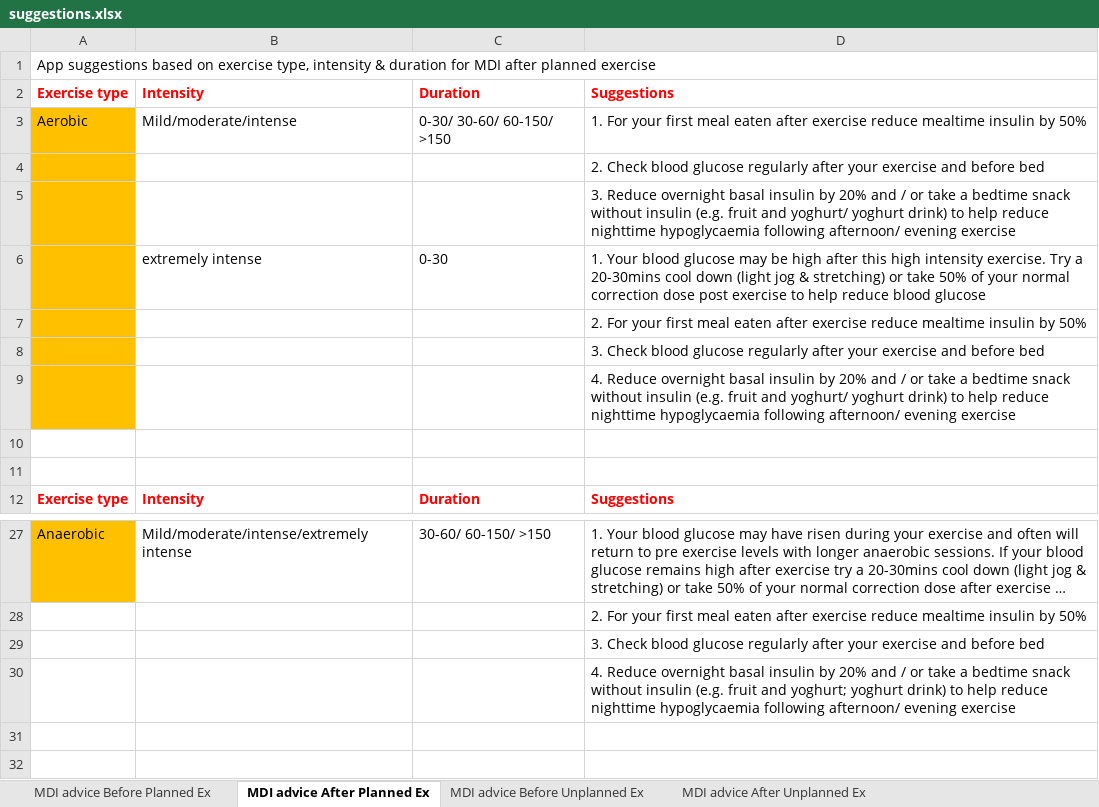
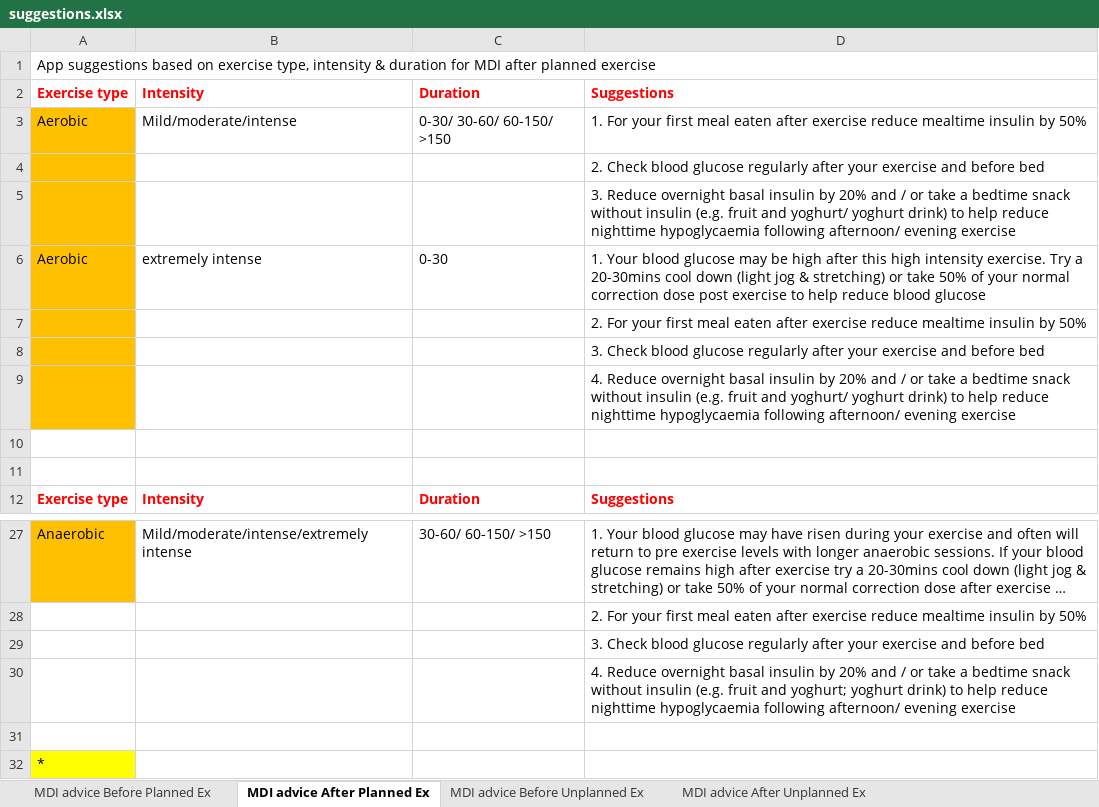
Before and after one commit to oflynned/Diabetes-App, an Excel workbook: Backend/app/datasets/suggestions.xlsx, sheet MDI advice After Planned Ex, drawn as a sheet; only a part is shown, gaps mark what is left out; long unchanged cells end in …; values as stored, in another font and other column widths than the file's, no borders; 1 other sheet too large or unreadable and not compared; the diff names each change by its address in the sheet, - before the commit and + after, or states it on an @@ line.

```diff
--- a/Backend/app/datasets/suggestions.xlsx (sheet MDI advice After Planned Ex)
+++ b/Backend/app/datasets/suggestions.xlsx (sheet MDI advice After Planned Ex)
-A6: (empty)
+A6: Aerobic
+row 31: (empty)
+row 32: *
```
Also changed, not shown: sheet MDI advice Before Unplanned Ex, sheet Pump Advice Before Unplanned Ex, sheet Pump Advice After Planned Ex, sheet Pump Advice After Unplanned Ex, sheet Pump Advice Before Planned Ex, sheet MDI advice After Unplanned Ex, 11 other files.
